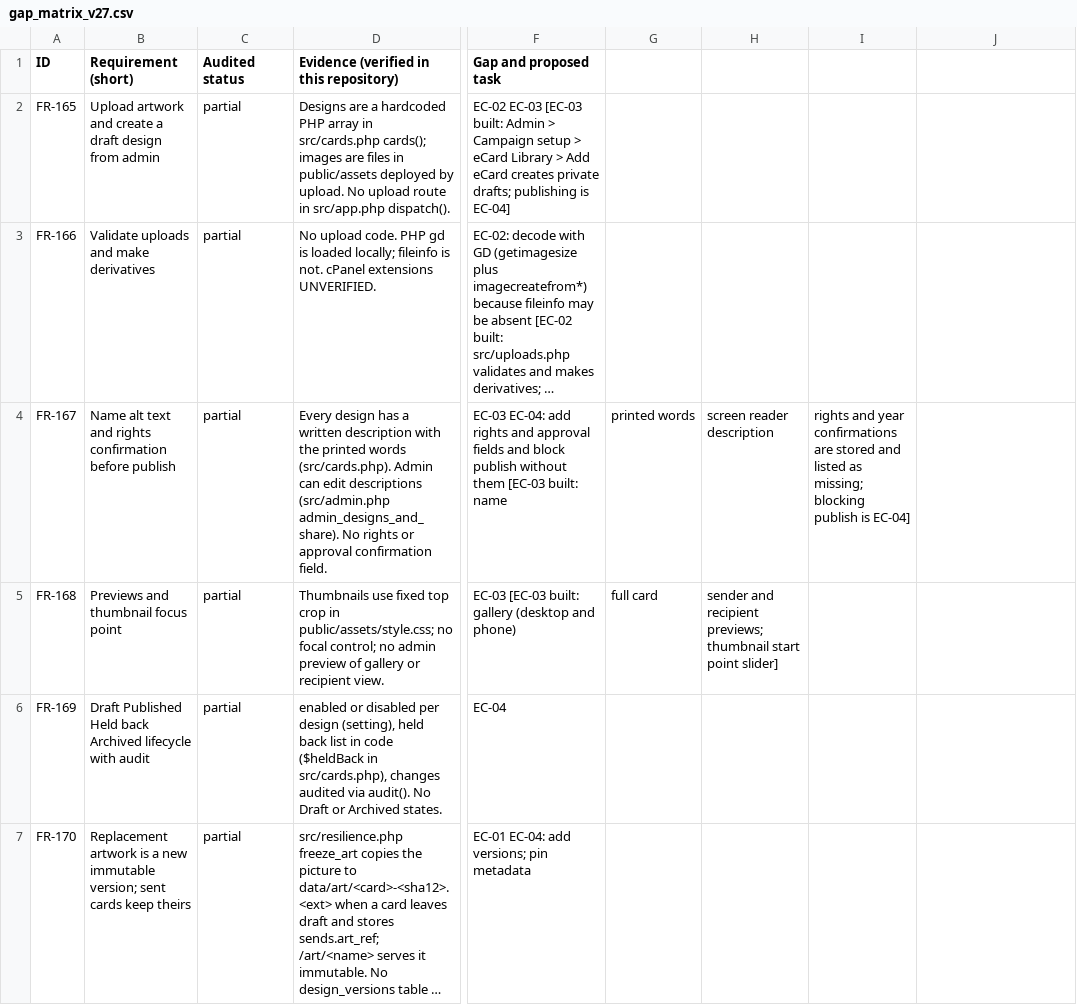
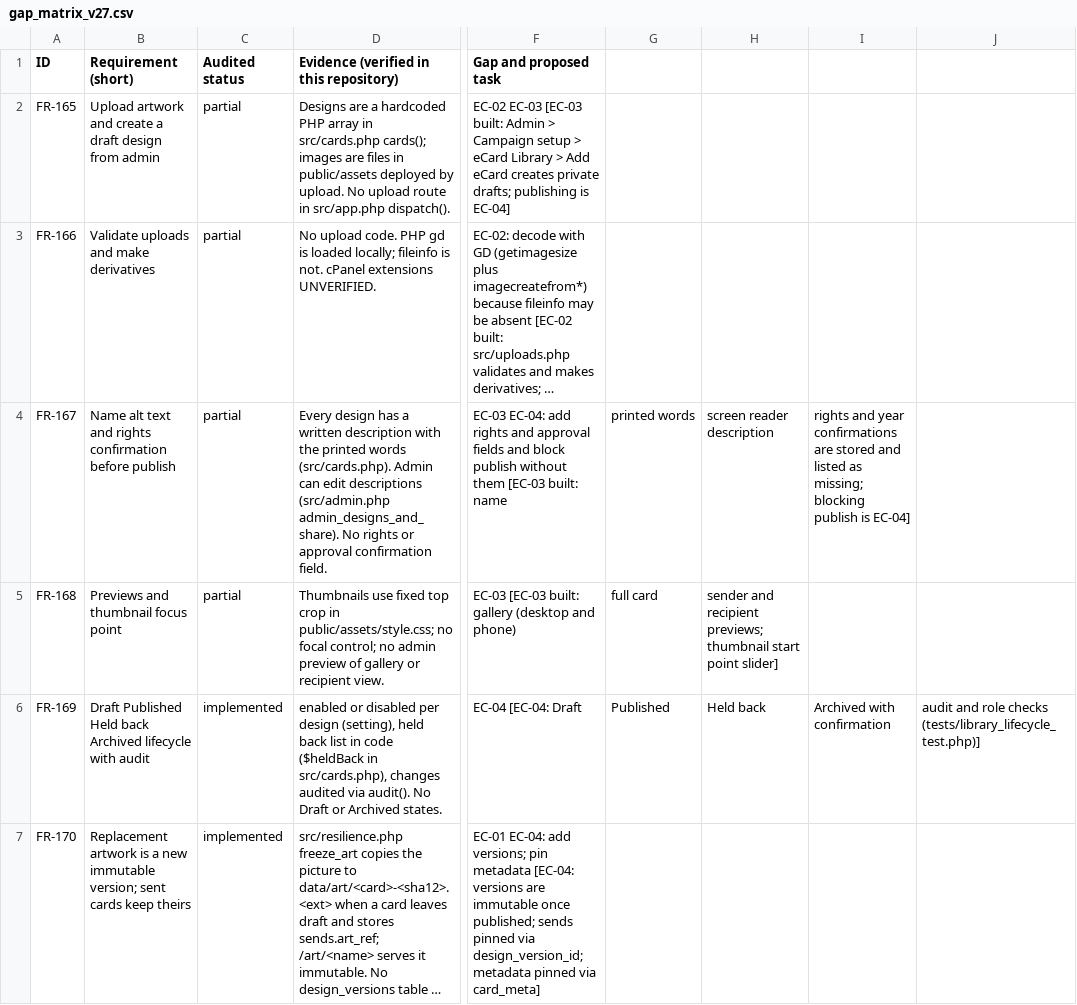
Before and after one commit to RobWheeler46/Code, a CSV file: christmas-ecard/docs/gap_matrix_v27.csv, drawn as a sheet; only a part is shown, gaps mark what is left out; long unchanged cells end in …; the diff covers the shown part only; the diff names each change by its address in the sheet, - before the commit and + after, or states it on an @@ line.

```diff
--- a/christmas-ecard/docs/gap_matrix_v27.csv
+++ b/christmas-ecard/docs/gap_matrix_v27.csv
-C6:C7 (Audited status): partial
+C6:C7 (Audited status): implemented
-F6 (Gap and proposed task): EC-04
+F6 (Gap and proposed task): EC-04 [EC-04: Draft
-G6: (empty)
+G6: Published
-H6: (empty)
+H6: Held back
-I6: (empty)
+I6: Archived with confirmation
-J6: (empty)
+J6: audit and role checks (tests/library_lifecycle_test.php)]
-F7 (Gap and proposed task): …pin metadata
+F7 (Gap and proposed task): …pin metadata [EC-04: versions are immutable once published; sends pinned via design_version_id; metadata pinned via card_meta]
```
Also changed, not shown: 32 edited cells elsewhere in this file, 8 other files.
